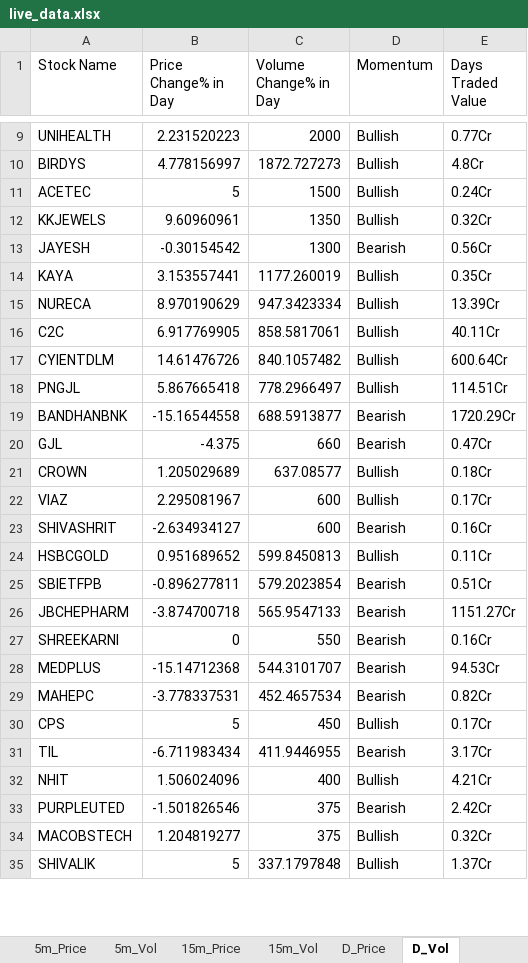
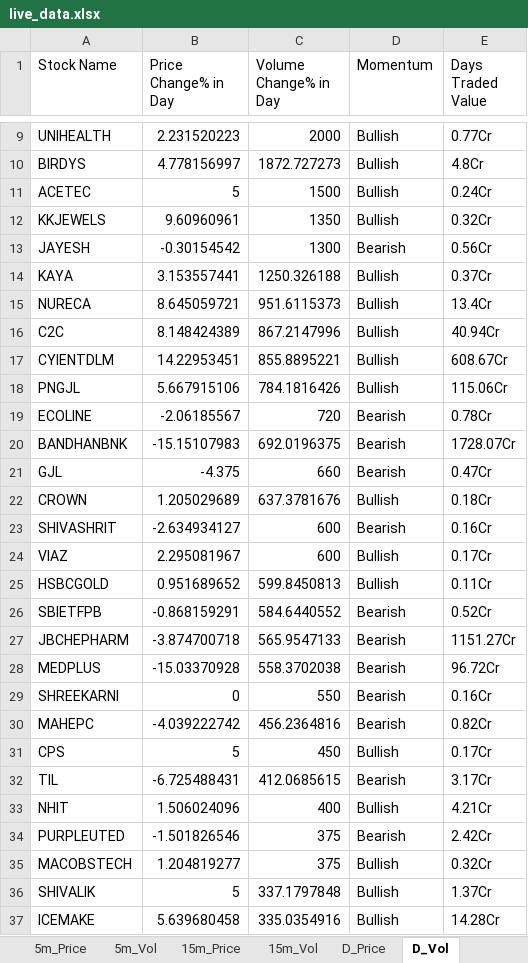
Before and after one commit to srbsharma92/priceAction2, an Excel workbook: data/live_data.xlsx, sheet D_Vol, drawn as a sheet; only a part is shown, gaps mark what is left out; values as stored, in another font and other column widths than the file's, no borders; removed rows and columns are numbered as before the commit, all else as after; the diff covers the shown part only; the diff names each change by its address in the sheet, - before the commit and + after, or states it on an @@ line.

```diff
--- a/data/live_data.xlsx (sheet D_Vol)
+++ b/data/live_data.xlsx (sheet D_Vol)
-C14 (Volume Change% in Day): 1177.260019
+C14 (Volume Change% in Day): 1250.326188
-E14 (Days Traded Value): 0.35Cr
+E14 (Days Traded Value): 0.37Cr
-B15 (Price Change% in Day): 8.970190629
+B15 (Price Change% in Day): 8.645059721
-C15 (Volume Change% in Day): 947.3423334
+C15 (Volume Change% in Day): 951.6115373
-E15 (Days Traded Value): 13.39Cr
+E15 (Days Traded Value): 13.4Cr
-B16 (Price Change% in Day): 6.917769905
+B16 (Price Change% in Day): 8.148424389
-C16 (Volume Change% in Day): 858.5817061
+C16 (Volume Change% in Day): 867.2147996
-E16 (Days Traded Value): 40.11Cr
+E16 (Days Traded Value): 40.94Cr
-B17 (Price Change% in Day): 14.61476726
+B17 (Price Change% in Day): 14.22953451
-C17 (Volume Change% in Day): 840.1057482
+C17 (Volume Change% in Day): 855.8895221
-E17 (Days Traded Value): 600.64Cr
+E17 (Days Traded Value): 608.67Cr
-B18 (Price Change% in Day): 5.867665418
+B18 (Price Change% in Day): 5.667915106
-C18 (Volume Change% in Day): 778.2966497
+C18 (Volume Change% in Day): 784.1816426
-E18 (Days Traded Value): 114.51Cr
+E18 (Days Traded Value): 115.06Cr
+row 19: ECOLINE | -2.06185567 | 720 | Bearish | 0.78Cr
-B20 (Price Change% in Day): -15.16544558
+B20 (Price Change% in Day): -15.15107983
-C20 (Volume Change% in Day): 688.5913877
+C20 (Volume Change% in Day): 692.0196375
-E20 (Days Traded Value): 1720.29Cr
+E20 (Days Traded Value): 1728.07Cr
-C22 (Volume Change% in Day): 637.08577
+C22 (Volume Change% in Day): 637.3781676
-B26 (Price Change% in Day): -0.896277811
+B26 (Price Change% in Day): -0.868159291
-C26 (Volume Change% in Day): 579.2023854
+C26 (Volume Change% in Day): 584.6440552
-E26 (Days Traded Value): 0.51Cr
+E26 (Days Traded Value): 0.52Cr
+row 28: MEDPLUS | -15.03370928 | 558.3702038 | Bearish | 96.72Cr
-row 28: MEDPLUS | -15.14712368 | 544.3101707 | Bearish | 94.53Cr
-B30 (Price Change% in Day): -3.778337531
+B30 (Price Change% in Day): -4.039222742
-C30 (Volume Change% in Day): 452.4657534
+C30 (Volume Change% in Day): 456.2364816
-B32 (Price Change% in Day): -6.711983434
+B32 (Price Change% in Day): -6.725488431
-C32 (Volume Change% in Day): 411.9446955
+C32 (Volume Change% in Day): 412.0685615
+row 37: ICEMAKE | 5.639680458 | 335.0354916 | Bullish | 14.28Cr
```
Also changed, not shown: 3 added rows, 3 removed rows and 38 edited cells elsewhere in this sheet, sheet D_Price, sheet 5m_Vol, sheet 15m_Vol, sheet 15m_Price, sheet 5m_Price, sheet meta.
